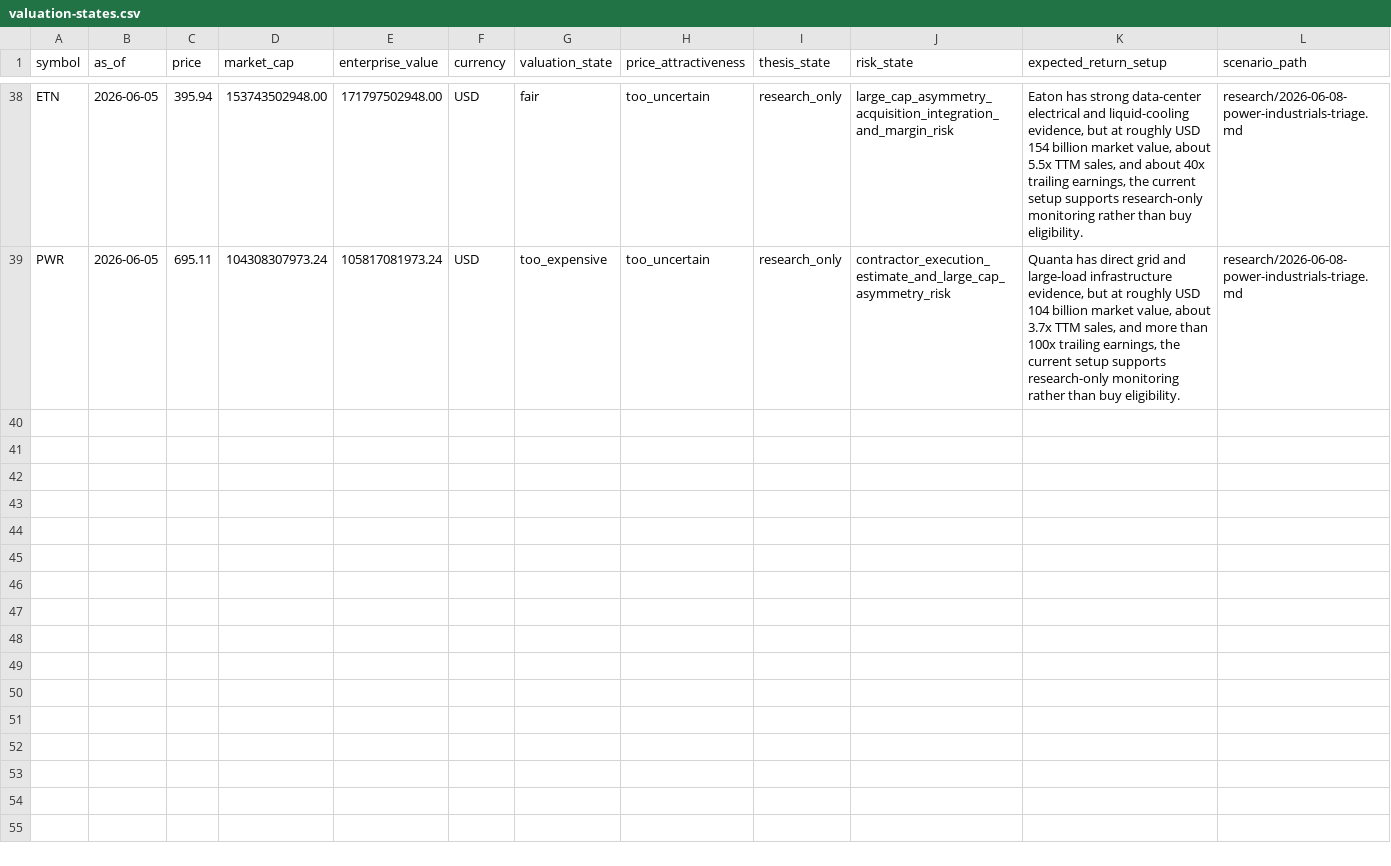
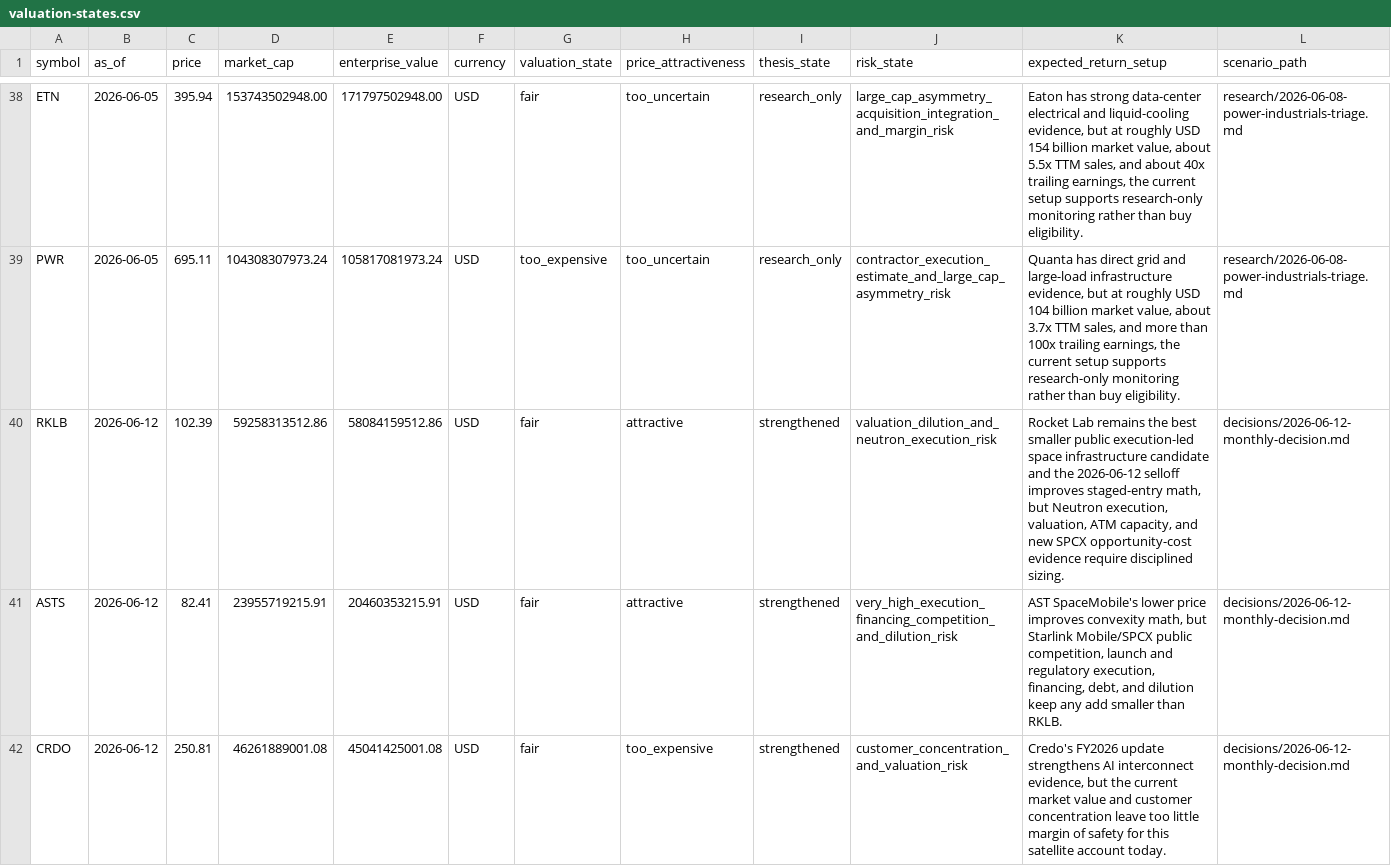
Before and after one commit to WineChord/invest, a CSV file: research/valuation-states.csv, drawn as a sheet; only a part is shown, gaps mark what is left out; rows hold the shown columns only; the diff covers the shown part only; the diff names each change by its address in the sheet, - before the commit and + after, or states it on an @@ line.

Commit message:
research: record spcx cycle and executions

```diff
--- a/research/valuation-states.csv
+++ b/research/valuation-states.csv
+row 40: RKLB | 2026-06-12 | 102.39 | 59258313512.86 | 58084159512.86 | USD | fair | attractive | strengthened | valuation_dilution_and_neutron_execution_risk | Rocket Lab remains the best smaller public execution-led space infrastructure candidate and the 2026-06-12 selloff improves staged-entry math, but Neutron execution, valuation, ATM capacity, and new SPCX opportunity-cost evidence require disciplined sizing. | decisions/2026-06-12-monthly-decision.md
+row 41: ASTS | 2026-06-12 | 82.41 | 23955719215.91 | 20460353215.91 | USD | fair | attractive | strengthened | very_high_execution_financing_competition_and_dilution_risk | AST SpaceMobile's lower price improves convexity math, but Starlink Mobile/SPCX public competition, launch and regulatory execution, financing, debt, and dilution keep any add smaller than RKLB. | decisions/2026-06-12-monthly-decision.md
+row 42: CRDO | 2026-06-12 | 250.81 | 46261889001.08 | 45041425001.08 | USD | fair | too_expensive | strengthened | customer_concentration_and_valuation_risk | Credo's FY2026 update strengthens AI interconnect evidence, but the current market value and customer concentration leave too little margin of safety for this satellite account today. | decisions/2026-06-12-monthly-decision.md
```
Also changed, not shown: 3 added rows elsewhere in this file, data/account/ledger.csv, research/buy-zones.csv, 40 other files.
